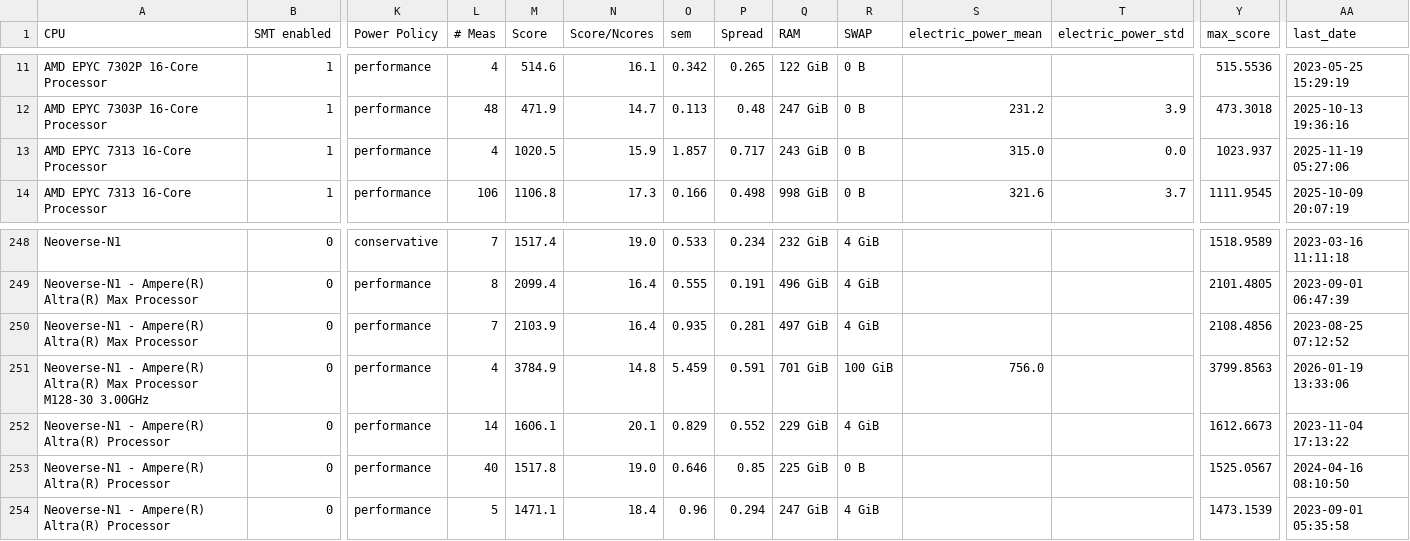
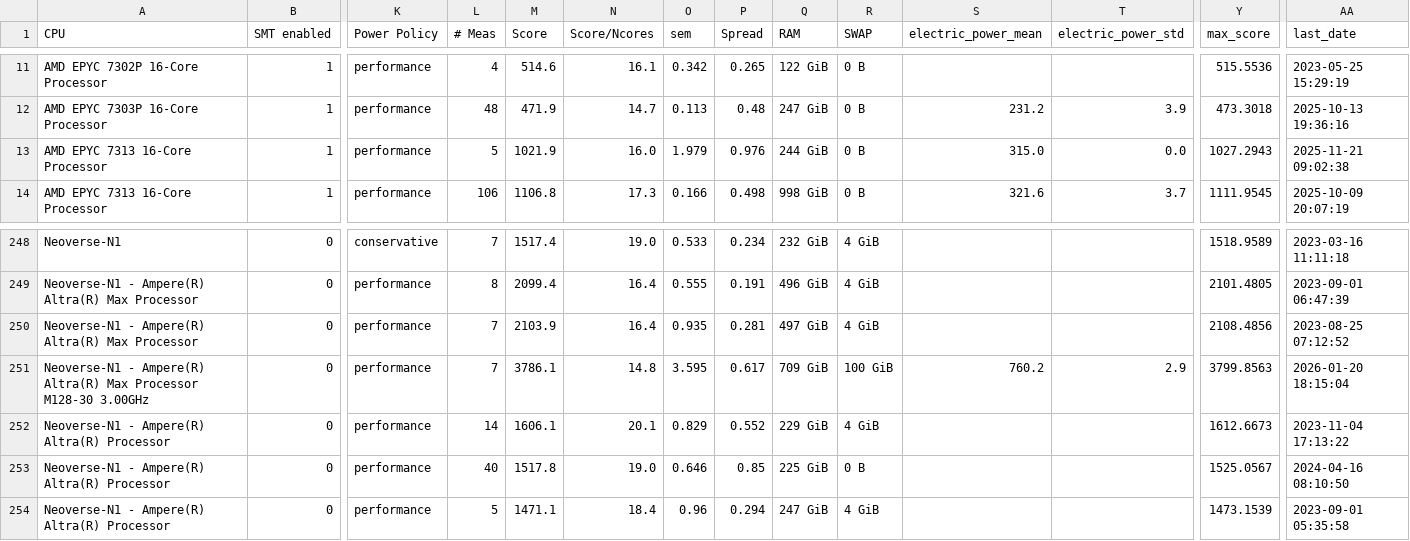
Before and after one commit to HEPiX-Forum/hepix-forum.github.io, a CSV file: _data/HS23scores.csv, drawn as a sheet; only a part is shown, gaps mark what is left out; the diff names each change by its address in the sheet, - before the commit and + after, or states it on an @@ line.

Commit message:
CI job updates HS23 table (https://gitlab.cern.ch/hep-benchmarks/private-tools/-/jobs/68065597)

```diff
--- a/_data/HS23scores.csv
+++ b/_data/HS23scores.csv
-L13 (# Meas): 4
+L13 (# Meas): 5
-M13 (Score): 1020.5
+M13 (Score): 1021.9
-N13 (Score/Ncores): 15.9
+N13 (Score/Ncores): 16.0
-O13 (sem): 1.857
+O13 (sem): 1.979
-P13 (Spread): 0.717
+P13 (Spread): 0.976
-Q13 (RAM): 243 GiB
+Q13 (RAM): 244 GiB
-Y13 (max_score): 1023.937
+Y13 (max_score): 1027.2943
-AA13 (last_date): 2025-11-19 05:27:06
+AA13 (last_date): 2025-11-21 09:02:38
-L251 (# Meas): 4
+L251 (# Meas): 7
-M251 (Score): 3784.9
+M251 (Score): 3786.1
-O251 (sem): 5.459
+O251 (sem): 3.595
-P251 (Spread): 0.591
+P251 (Spread): 0.617
-Q251 (RAM): 701 GiB
+Q251 (RAM): 709 GiB
-S251 (electric_power_mean): 756.0
+S251 (electric_power_mean): 760.2
-T251 (electric_power_std): (empty)
+T251 (electric_power_std): 2.9
-AA251 (last_date): 2026-01-19 13:33:06
+AA251 (last_date): 2026-01-20 18:15:04
```
